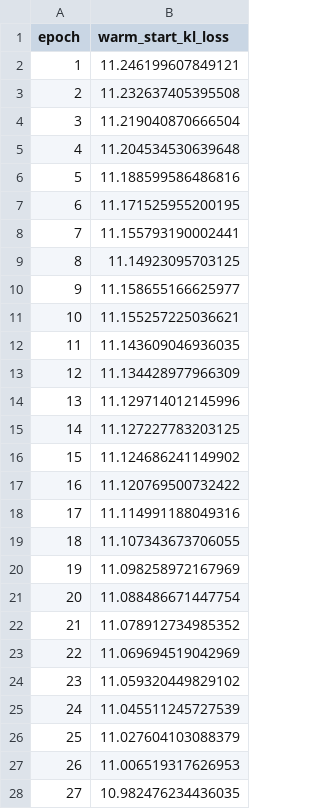
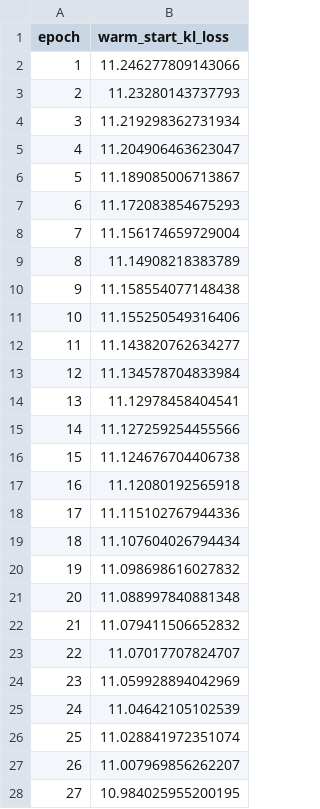
Before and after one commit to Delfictus/SOTA-Dev, a CSV file: campaigns/glp1r_aleniglipron/track_a_generative/warm_start_loss.csv, drawn as a sheet; only a part is shown; the diff covers the shown part only.

```diff
--- a/campaigns/glp1r_aleniglipron/track_a_generative/warm_start_loss.csv
+++ b/campaigns/glp1r_aleniglipron/track_a_generative/warm_start_loss.csv
@@ -1,28 +1,28 @@
 epoch,warm_start_kl_loss
-1,11.246199607849121
-2,11.232637405395508
-3,11.219040870666504
-4,11.204534530639648
-5,11.188599586486816
-6,11.171525955200195
-7,11.155793190002441
-8,11.14923095703125
-9,11.158655166625977
-10,11.155257225036621
-11,11.143609046936035
-12,11.134428977966309
-13,11.129714012145996
-14,11.127227783203125
-15,11.124686241149902
-16,11.120769500732422
-17,11.114991188049316
-18,11.107343673706055
-19,11.098258972167969
-20,11.088486671447754
-21,11.078912734985352
-22,11.069694519042969
-23,11.059320449829102
-24,11.045511245727539
-25,11.027604103088379
-26,11.006519317626953
-27,10.982476234436035
+1,11.246277809143066
+2,11.23280143737793
+3,11.219298362731934
+4,11.204906463623047
+5,11.189085006713867
+6,11.172083854675293
+7,11.156174659729004
+8,11.14908218383789
+9,11.158554077148438
+10,11.155250549316406
+11,11.143820762634277
+12,11.134578704833984
+13,11.12978458404541
+14,11.127259254455566
+15,11.124676704406738
+16,11.12080192565918
+17,11.115102767944336
+18,11.107604026794434
+19,11.098698616027832
+20,11.088997840881348
+21,11.079411506652832
+22,11.07017707824707
+23,11.059928894042969
+24,11.04642105102539
+25,11.028841972351074
+26,11.007969856262207
+27,10.984025955200195
```
Also changed, not shown: 5 edited cells elsewhere in this file, 11 other files.
